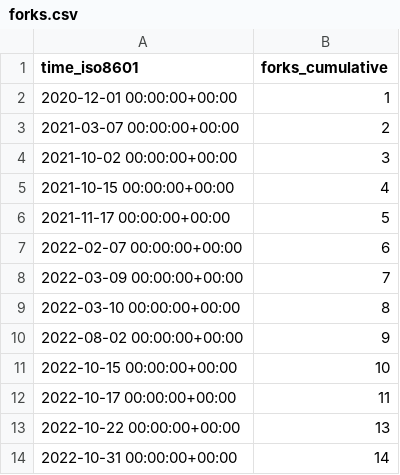
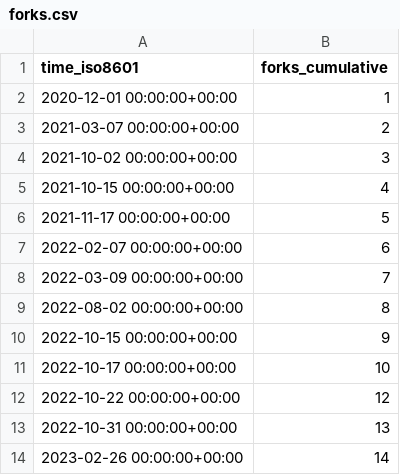
Before and after one commit to TechDevOfficial/SteamDepotDownloaderGUI, a CSV file: mmvanheusden/SteamDepotDownloaderGUI/ghrs-data/forks.csv, drawn as a sheet.

```diff
--- a/mmvanheusden/SteamDepotDownloaderGUI/ghrs-data/forks.csv
+++ b/mmvanheusden/SteamDepotDownloaderGUI/ghrs-data/forks.csv
@@ -8,7 +8,7 @@ time_iso8601,forks_cumulative
 2022-03-09 00:00:00+00:00,7
-2022-03-10 00:00:00+00:00,8
-2022-08-02 00:00:00+00:00,9
-2022-10-15 00:00:00+00:00,10
-2022-10-17 00:00:00+00:00,11
-2022-10-22 00:00:00+00:00,13
-2022-10-31 00:00:00+00:00,14
+2022-08-02 00:00:00+00:00,8
+2022-10-15 00:00:00+00:00,9
+2022-10-17 00:00:00+00:00,10
+2022-10-22 00:00:00+00:00,12
+2022-10-31 00:00:00+00:00,13
+2023-02-26 00:00:00+00:00,14
```
